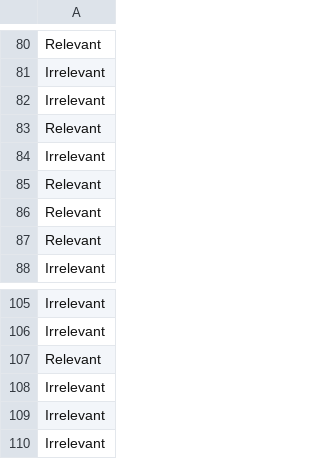
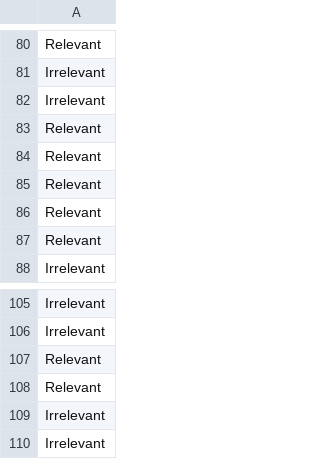
Before and after one commit to junnnyaoo/BT4103_2024_Team_5, a CSV file: News_Relevance_LLM/voting_column.csv, drawn as a sheet; only a part is shown, gaps mark what is left out; removed rows and columns are numbered as before the commit, all else as after; the diff names each change by its address in the sheet, - before the commit and + after, or states it on an @@ line.

```diff
--- a/News_Relevance_LLM/voting_column.csv
+++ b/News_Relevance_LLM/voting_column.csv
-row 84: Irrelevant
+row 84: Relevant
-row 108: Irrelevant
+row 108: Relevant
```
Also changed, not shown: News_Relevance_LLM/gpt_column.csv, 10 other files.
